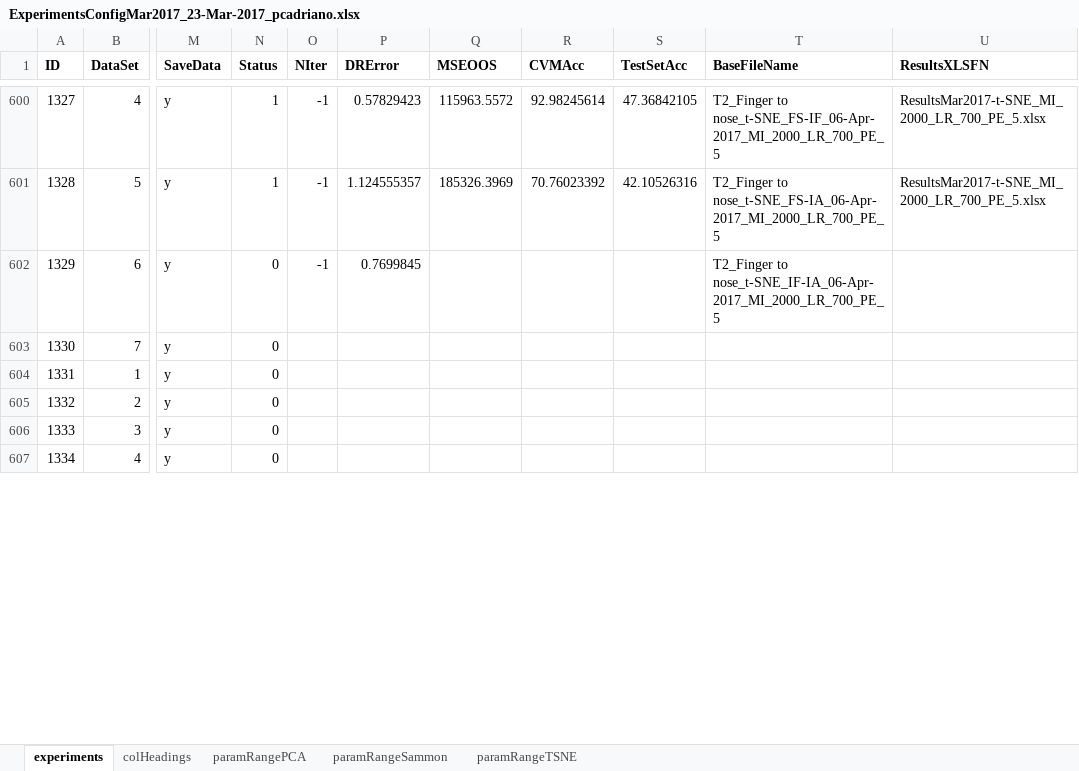
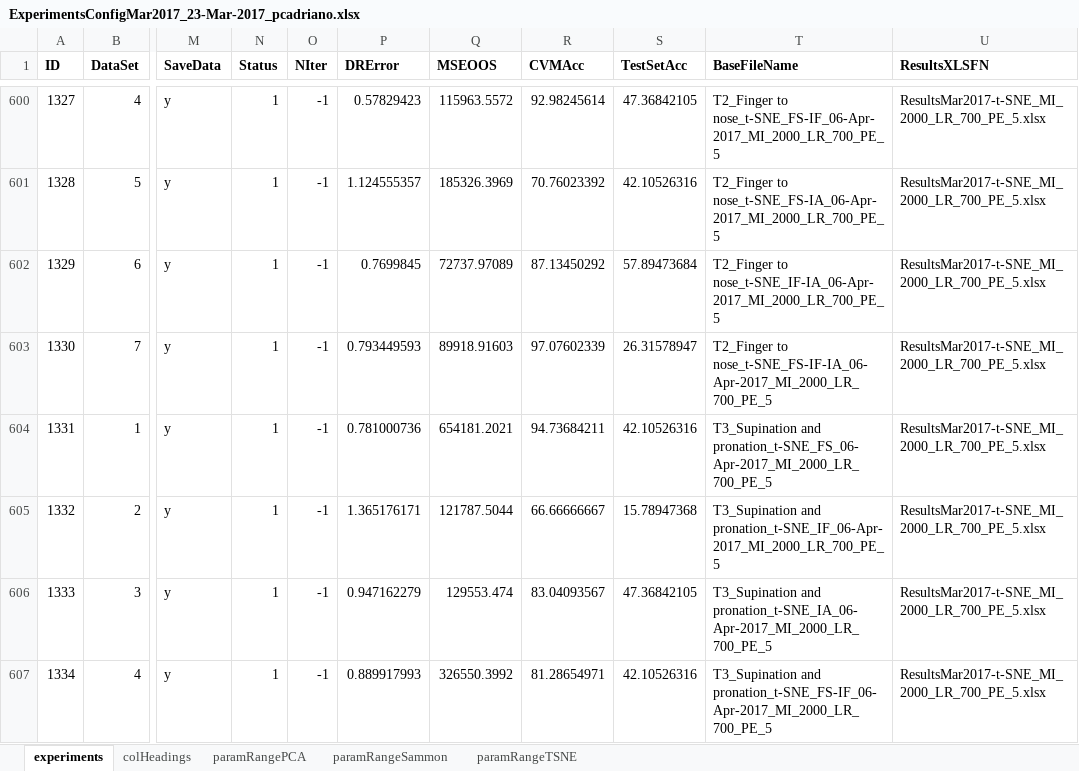
Before and after one commit to oliveirafhm/DR-Toolbox-Benchmark, an Excel workbook: PaperNeural/ExperimentsConfigMar2017_23-Mar-2017_pcadriano.xlsx, sheet experiments, drawn as a sheet; only a part is shown, gaps mark what is left out; values as stored, in another font and other column widths than the file's, no borders; the diff covers the shown part only; the diff names each change by its address in the sheet, - before the commit and + after, or states it on an @@ line.

```diff
--- a/PaperNeural/ExperimentsConfigMar2017_23-Mar-2017_pcadriano.xlsx (sheet experiments)
+++ b/PaperNeural/ExperimentsConfigMar2017_23-Mar-2017_pcadriano.xlsx (sheet experiments)
-N602:N607 (Status): 0
+N602:N607 (Status): 1
-Q602 (MSEOOS): (empty)
+Q602 (MSEOOS): 72737.97089
-R602 (CVMAcc): (empty)
+R602 (CVMAcc): 87.13450292
-S602 (TestSetAcc): (empty)
+S602 (TestSetAcc): 57.89473684
-U602:U607 (ResultsXLSFN): (empty)
+U602:U607 (ResultsXLSFN): ResultsMar2017-t-SNE_MI_2000_LR_700_PE_5.xlsx
-O603:O607 (NIter): (empty)
+O603:O607 (NIter): -1
-P603 (DRError): (empty)
+P603 (DRError): 0.793449593
-Q603 (MSEOOS): (empty)
+Q603 (MSEOOS): 89918.91603
-R603 (CVMAcc): (empty)
+R603 (CVMAcc): 97.07602339
-S603 (TestSetAcc): (empty)
+S603 (TestSetAcc): 26.31578947
-T603 (BaseFileName): (empty)
+T603 (BaseFileName): T2_Finger to nose_t-SNE_FS-IF-IA_06-Apr-2017_MI_2000_LR_700_PE_5
-P604 (DRError): (empty)
+P604 (DRError): 0.781000736
-Q604 (MSEOOS): (empty)
+Q604 (MSEOOS): 654181.2021
-R604 (CVMAcc): (empty)
+R604 (CVMAcc): 94.73684211
-S604 (TestSetAcc): (empty)
+S604 (TestSetAcc): 42.10526316
-T604 (BaseFileName): (empty)
+T604 (BaseFileName): T3_Supination and pronation_t-SNE_FS_06-Apr-2017_MI_2000_LR_700_PE_5
-P605 (DRError): (empty)
+P605 (DRError): 1.365176171
-Q605 (MSEOOS): (empty)
+Q605 (MSEOOS): 121787.5044
-R605 (CVMAcc): (empty)
+R605 (CVMAcc): 66.66666667
-S605 (TestSetAcc): (empty)
+S605 (TestSetAcc): 15.78947368
-T605 (BaseFileName): (empty)
+T605 (BaseFileName): T3_Supination and pronation_t-SNE_IF_06-Apr-2017_MI_2000_LR_700_PE_5
-P606 (DRError): (empty)
+P606 (DRError): 0.947162279
-Q606 (MSEOOS): (empty)
+Q606 (MSEOOS): 129553.474
-R606 (CVMAcc): (empty)
+R606 (CVMAcc): 83.04093567
-S606 (TestSetAcc): (empty)
+S606 (TestSetAcc): 47.36842105
-T606 (BaseFileName): (empty)
+T606 (BaseFileName): T3_Supination and pronation_t-SNE_IA_06-Apr-2017_MI_2000_LR_700_PE_5
-P607 (DRError): (empty)
+P607 (DRError): 0.889917993
-Q607 (MSEOOS): (empty)
+Q607 (MSEOOS): 326550.3992
-R607 (CVMAcc): (empty)
+R607 (CVMAcc): 81.28654971
-S607 (TestSetAcc): (empty)
+S607 (TestSetAcc): 42.10526316
-T607 (BaseFileName): (empty)
+T607 (BaseFileName): T3_Supination and pronation_t-SNE_FS-IF_06-Apr-2017_MI_2000_LR_700_PE_5
```
Also changed, not shown: 75 edited cells elsewhere in this sheet, PaperNeural/ExperimentsConfigMar2017_23-Mar-2017_pcbiolab.xlsx, PaperNeural/Results/ResultsMar2017-Sammon_MI_3000_LR_0.5.xlsx, 47 other files.
